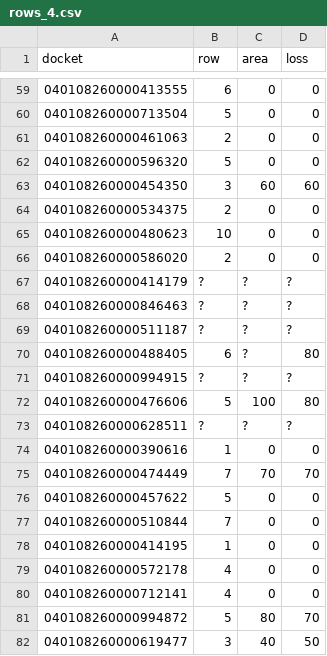
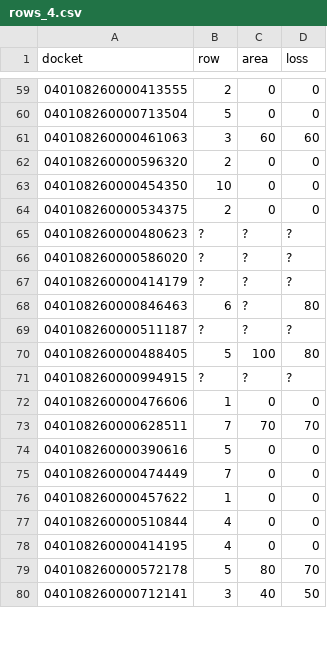
Before and after one commit to Akshay7651/AI-QC, a CSV file: data/eval_raj/rows_4.csv, drawn as a sheet; only a part is shown, gaps mark what is left out; the diff covers the shown part only.

```diff
--- a/data/eval_raj/rows_4.csv
+++ b/data/eval_raj/rows_4.csv
@@ -59,24 +59,22 @@ docket,row,area,loss
-040108260000413555,6,0,0
+040108260000413555,2,0,0
 040108260000713504,5,0,0
-040108260000461063,2,0,0
-040108260000596320,5,0,0
-040108260000454350,3,60,60
+040108260000461063,3,60,60
+040108260000596320,2,0,0
+040108260000454350,10,0,0
 040108260000534375,2,0,0
-040108260000480623,10,0,0
-040108260000586020,2,0,0
+040108260000480623,?,?,?
+040108260000586020,?,?,?
 040108260000414179,?,?,?
-040108260000846463,?,?,?
+040108260000846463,6,?,80
 040108260000511187,?,?,?
-040108260000488405,6,?,80
+040108260000488405,5,100,80
 040108260000994915,?,?,?
-040108260000476606,5,100,80
-040108260000628511,?,?,?
-040108260000390616,1,0,0
-040108260000474449,7,70,70
-040108260000457622,5,0,0
-040108260000510844,7,0,0
-040108260000414195,1,0,0
-040108260000572178,4,0,0
-040108260000712141,4,0,0
-040108260000994872,5,80,70
-040108260000619477,3,40,50
+040108260000476606,1,0,0
+040108260000628511,7,70,70
+040108260000390616,5,0,0
+040108260000474449,7,0,0
+040108260000457622,1,0,0
+040108260000510844,4,0,0
+040108260000414195,4,0,0
+040108260000572178,5,80,70
+040108260000712141,3,40,50
```
Also changed, not shown: 2 added rows, 2 removed rows and 33 edited cells elsewhere in this file, 3 other files.
